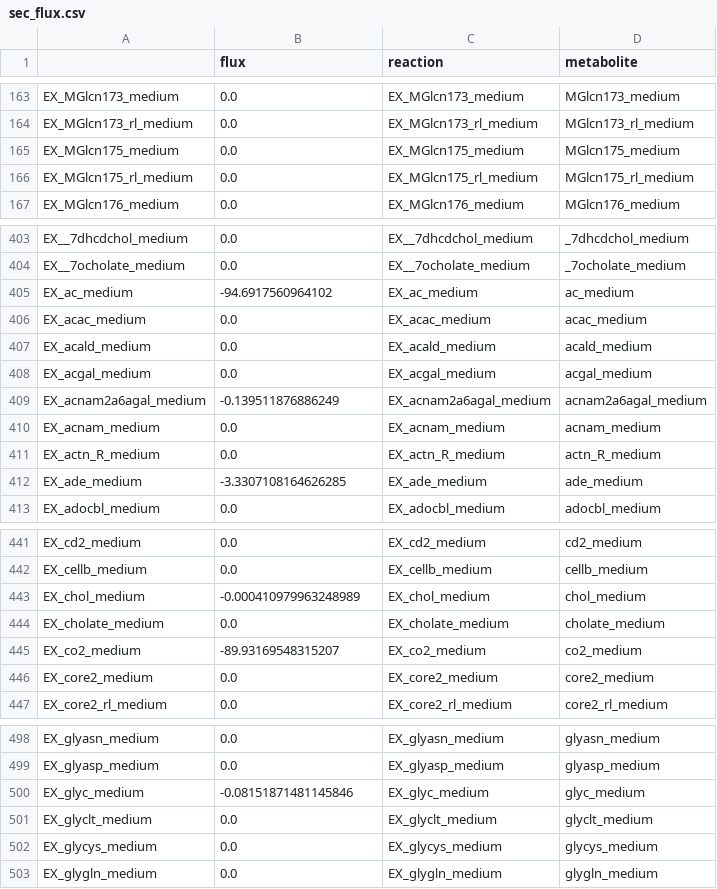
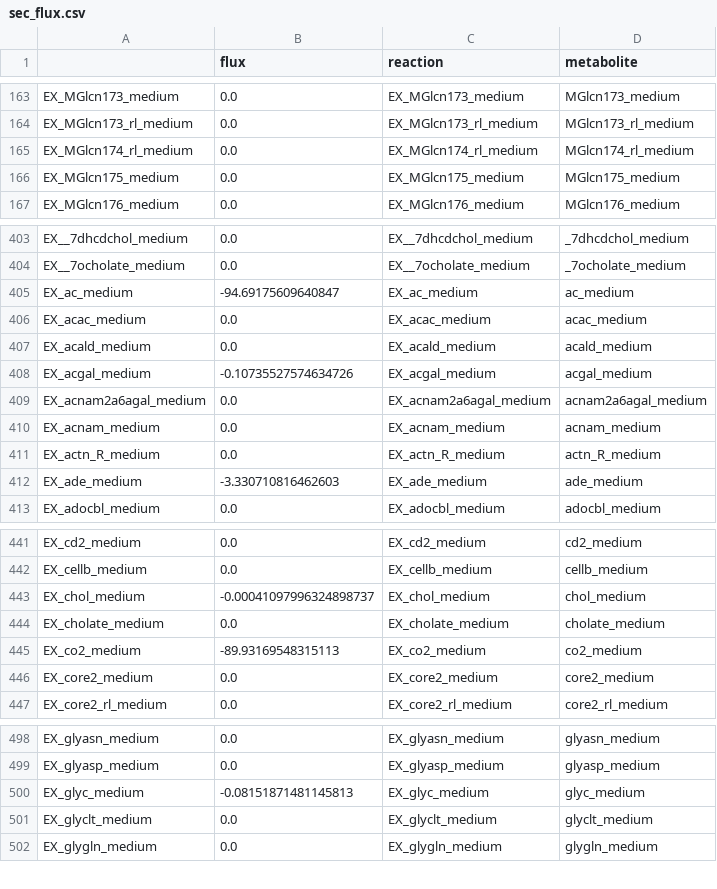
Before and after one commit to TobyL98/RP2_gutFBA, a CSV file: first_model/Results/healthy/sec_flux.csv, drawn as a sheet; only a part is shown, gaps mark what is left out; the diff covers the shown part only.

```diff
--- a/first_model/Results/healthy/sec_flux.csv
+++ b/first_model/Results/healthy/sec_flux.csv
@@ -164,4 +164,4 @@ EX_MGlcn173_medium,0.0,EX_MGlcn173_medium,MGlcn173_medium
 EX_MGlcn173_rl_medium,0.0,EX_MGlcn173_rl_medium,MGlcn173_rl_medium
+EX_MGlcn174_rl_medium,0.0,EX_MGlcn174_rl_medium,MGlcn174_rl_medium
 EX_MGlcn175_medium,0.0,EX_MGlcn175_medium,MGlcn175_medium
-EX_MGlcn175_rl_medium,0.0,EX_MGlcn175_rl_medium,MGlcn175_rl_medium
 EX_MGlcn176_medium,0.0,EX_MGlcn176_medium,MGlcn176_medium
@@ -404,10 +404,10 @@ EX__7dhcdchol_medium,0.0,EX__7dhcdchol_medium,_7dhcdchol_medium
 EX__7ocholate_medium,0.0,EX__7ocholate_medium,_7ocholate_medium
-EX_ac_medium,-94.6917560964102,EX_ac_medium,ac_medium
+EX_ac_medium,-94.69175609640847,EX_ac_medium,ac_medium
 EX_acac_medium,0.0,EX_acac_medium,acac_medium
 EX_acald_medium,0.0,EX_acald_medium,acald_medium
-EX_acgal_medium,0.0,EX_acgal_medium,acgal_medium
-EX_acnam2a6agal_medium,-0.139511876886249,EX_acnam2a6agal_medium,acnam2a6agal_medium
+EX_acgal_medium,-0.10735527574634726,EX_acgal_medium,acgal_medium
+EX_acnam2a6agal_medium,0.0,EX_acnam2a6agal_medium,acnam2a6agal_medium
 EX_acnam_medium,0.0,EX_acnam_medium,acnam_medium
 EX_actn_R_medium,0.0,EX_actn_R_medium,actn_R_medium
-EX_ade_medium,-3.3307108164626285,EX_ade_medium,ade_medium
+EX_ade_medium,-3.330710816462603,EX_ade_medium,ade_medium
 EX_adocbl_medium,0.0,EX_adocbl_medium,adocbl_medium
@@ -442,5 +442,5 @@ EX_cd2_medium,0.0,EX_cd2_medium,cd2_medium
 EX_cellb_medium,0.0,EX_cellb_medium,cellb_medium
-EX_chol_medium,-0.000410979963248989,EX_chol_medium,chol_medium
+EX_chol_medium,-0.00041097996324898737,EX_chol_medium,chol_medium
 EX_cholate_medium,0.0,EX_cholate_medium,cholate_medium
-EX_co2_medium,-89.93169548315207,EX_co2_medium,co2_medium
+EX_co2_medium,-89.93169548315113,EX_co2_medium,co2_medium
 EX_core2_medium,0.0,EX_core2_medium,core2_medium
@@ -499,5 +499,4 @@ EX_glyasn_medium,0.0,EX_glyasn_medium,glyasn_medium
 EX_glyasp_medium,0.0,EX_glyasp_medium,glyasp_medium
-EX_glyc_medium,-0.08151871481145846,EX_glyc_medium,glyc_medium
+EX_glyc_medium,-0.08151871481145813,EX_glyc_medium,glyc_medium
 EX_glyclt_medium,0.0,EX_glyclt_medium,glyclt_medium
-EX_glycys_medium,0.0,EX_glycys_medium,glycys_medium
 EX_glygln_medium,0.0,EX_glygln_medium,glygln_medium
```
Also changed, not shown: 22 edited cells elsewhere in this file, first_model/Results/healthy/up_flux.csv, 3 other files.
